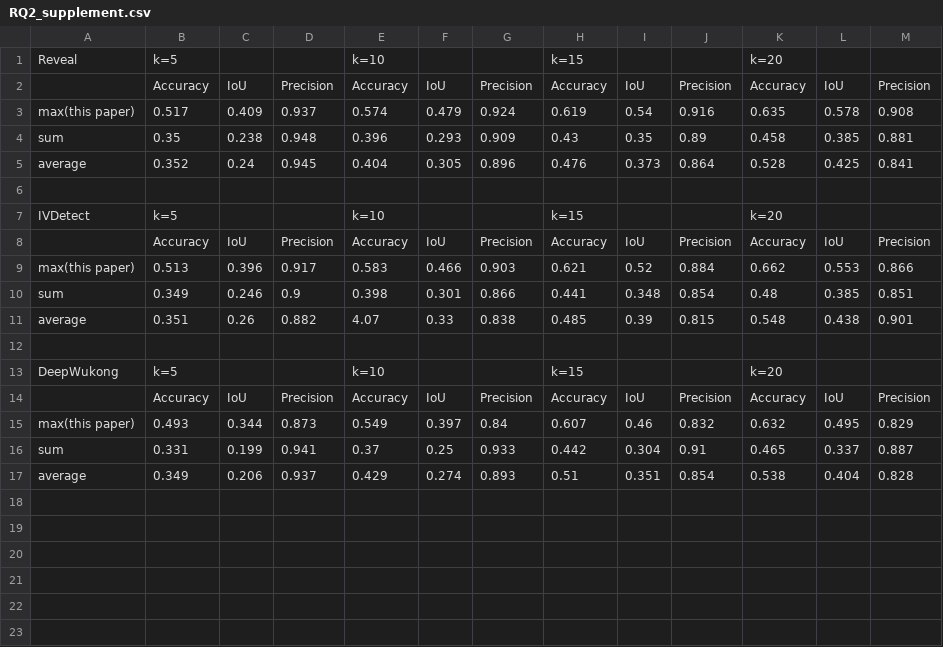
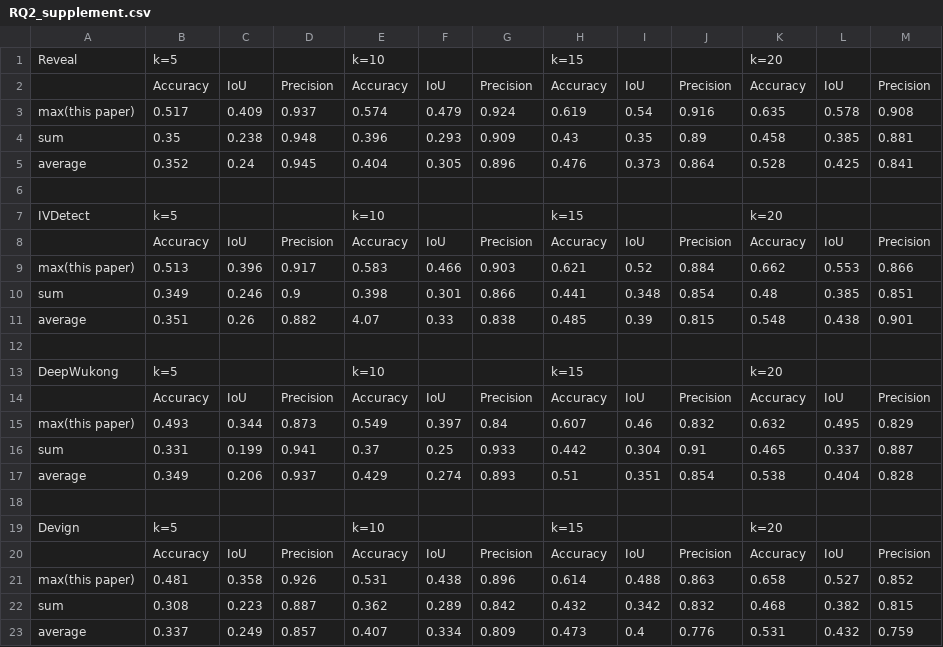
Before and after one commit to VGExplainer/VGExplainer, a CSV file: pooling_strategies/RQ2_supplement.csv, drawn as a sheet.

Commit message:
Add files via upload

```diff
--- a/pooling_strategies/RQ2_supplement.csv
+++ b/pooling_strategies/RQ2_supplement.csv
@@ -17 +17,7 @@ sum,0.331,0.199,0.941,0.37,0.25,0.933,0.442,0.304,0.91,0.465,0.337,0.887
 average,0.349,0.206,0.937,0.429,0.274,0.893,0.51,0.351,0.854,0.538,0.404,0.828
+,,,,,,,,,,,,
+Devign,k=5,,,k=10,,,k=15,,,k=20,,
+,Accuracy,IoU,Precision,Accuracy,IoU,Precision,Accuracy,IoU,Precision,Accuracy,IoU,Precision
+max(this paper),0.481,0.358,0.926,0.531,0.438,0.896,0.614,0.488,0.863,0.658,0.527,0.852
+sum,0.308,0.223,0.887,0.362,0.289,0.842,0.432,0.342,0.832,0.468,0.382,0.815
+average,0.337,0.249,0.857,0.407,0.334,0.809,0.473,0.4,0.776,0.531,0.432,0.759
```
